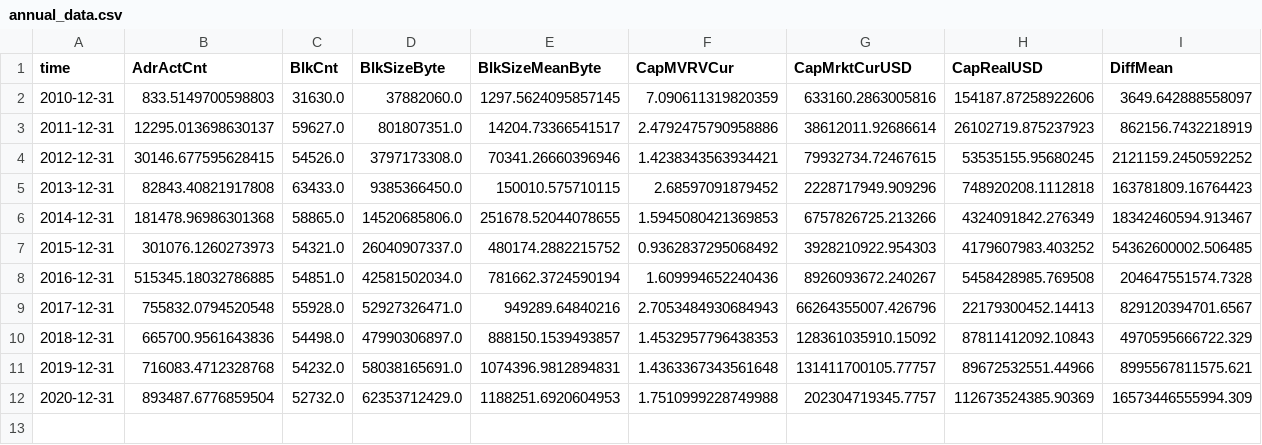
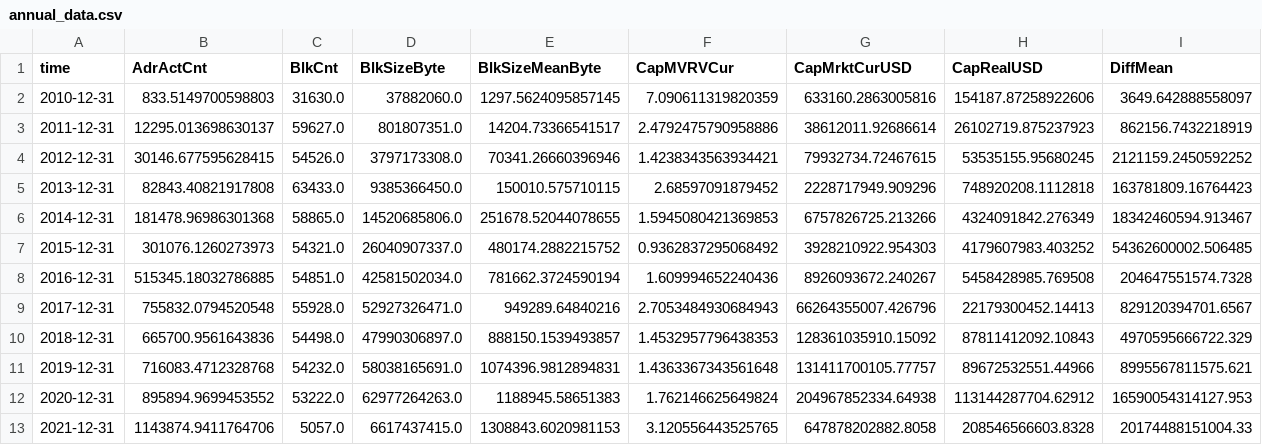
Before and after one commit to morenotos/bitcoinPriceModeling, a CSV file: data/processed/annual_data.csv, drawn as a sheet; only a part is shown; removed rows and columns are numbered as before the commit, all else as after; rows hold the shown columns only; the diff names each change by its address in the sheet, - before the commit and + after, or states it on an @@ line.

```diff
--- a/data/processed/annual_data.csv
+++ b/data/processed/annual_data.csv
-row 12: 2020-12-31 | 893487.6776859504 | 52732.0 | 62353712429.0 | 1188251.6920604953 | 1.7510999228749988 | 202304719345.7757 | 112673524385.90369 | 16573446555994.309
+row 12: 2020-12-31 | 895894.9699453552 | 53222.0 | 62977264263.0 | 1188945.58651383 | 1.762146625649824 | 204967852334.64938 | 113144287704.62912 | 16590054314127.953
+row 13: 2021-12-31 | 1143874.9411764706 | 5057.0 | 6617437415.0 | 1308843.6020981153 | 3.120556443525765 | 647878202882.8058 | 208546566603.8328 | 20174488151004.33
```
Also changed, not shown: data/processed/monthly_data.csv, 5 other files.
